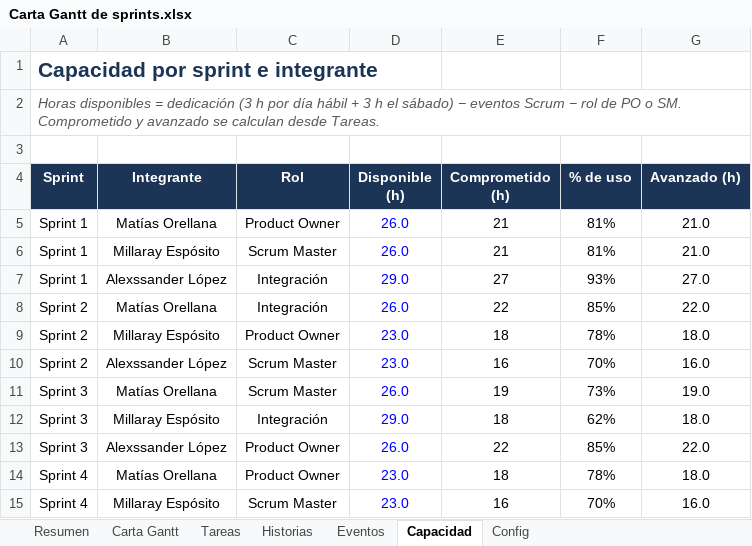
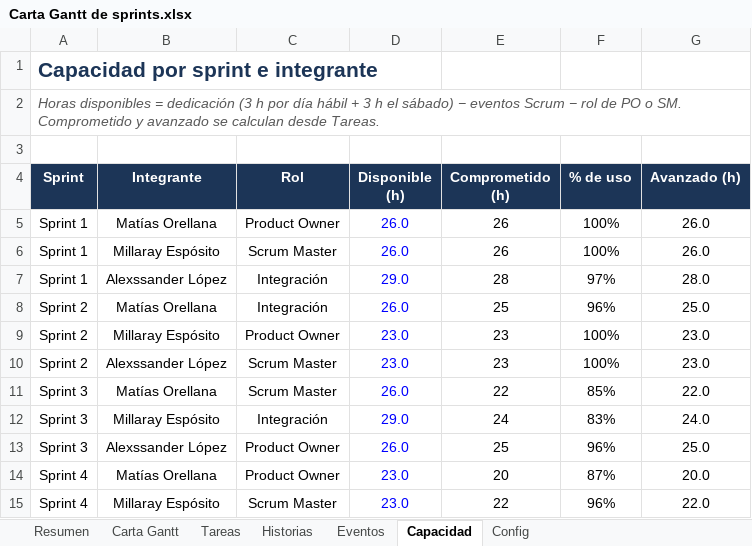
Before and after one commit to matias12rt/proyecto_grupal_casptone, an Excel workbook: Fase_2/Evidencias Proyecto/Carta Gantt de sprints.xlsx, sheet Capacidad, drawn as a sheet; only a part is shown; values as stored, in another font and other column widths than the file's, no borders; conditional formats not drawn; the diff covers the shown part only; the diff names each change by its address in the sheet, - before the commit and + after, or states it on an @@ line.

```diff
--- a/Fase_2/Evidencias Proyecto/Carta Gantt de sprints.xlsx (sheet Capacidad)
+++ b/Fase_2/Evidencias Proyecto/Carta Gantt de sprints.xlsx (sheet Capacidad)
-E5:E6 (Comprometido (h)): 21
+E5:E6 (Comprometido (h)): 26
-F5:F6 (% de uso): 81%
+F5:F6 (% de uso): 100%
-G5:G6 (Avanzado (h)): 21.0
+G5:G6 (Avanzado (h)): 26.0
-E7 (Comprometido (h)): 27
+E7 (Comprometido (h)): 28
-F7 (% de uso): 93%
+F7 (% de uso): 97%
-G7 (Avanzado (h)): 27.0
+G7 (Avanzado (h)): 28.0
-E8 (Comprometido (h)): 22
+E8 (Comprometido (h)): 25
-F8 (% de uso): 85%
+F8 (% de uso): 96%
-G8 (Avanzado (h)): 22.0
+G8 (Avanzado (h)): 25.0
-E9 (Comprometido (h)): 18
+E9 (Comprometido (h)): 23
-F9 (% de uso): 78%
+F9 (% de uso): 100%
-G9 (Avanzado (h)): 18.0
+G9 (Avanzado (h)): 23.0
-E10 (Comprometido (h)): 16
+E10 (Comprometido (h)): 23
-F10 (% de uso): 70%
+F10 (% de uso): 100%
-G10 (Avanzado (h)): 16.0
+G10 (Avanzado (h)): 23.0
-E11 (Comprometido (h)): 19
+E11 (Comprometido (h)): 22
-F11 (% de uso): 73%
+F11 (% de uso): 85%
-G11 (Avanzado (h)): 19.0
+G11 (Avanzado (h)): 22.0
-E12 (Comprometido (h)): 18
+E12 (Comprometido (h)): 24
-F12 (% de uso): 62%
+F12 (% de uso): 83%
-G12 (Avanzado (h)): 18.0
+G12 (Avanzado (h)): 24.0
-E13 (Comprometido (h)): 22
+E13 (Comprometido (h)): 25
-F13 (% de uso): 85%
+F13 (% de uso): 96%
-G13 (Avanzado (h)): 22.0
+G13 (Avanzado (h)): 25.0
-E14 (Comprometido (h)): 18
+E14 (Comprometido (h)): 20
-F14 (% de uso): 78%
+F14 (% de uso): 87%
-G14 (Avanzado (h)): 18.0
+G14 (Avanzado (h)): 20.0
-E15 (Comprometido (h)): 16
+E15 (Comprometido (h)): 22
-F15 (% de uso): 70%
+F15 (% de uso): 96%
-G15 (Avanzado (h)): 16.0
+G15 (Avanzado (h)): 22.0
```
Also changed, not shown: 15 edited cells elsewhere in this sheet, sheet Tareas, sheet Historias, sheet Carta Gantt, sheet Resumen, formulas that keep their value, hidden cells, charts or pictures, 9 other files.
